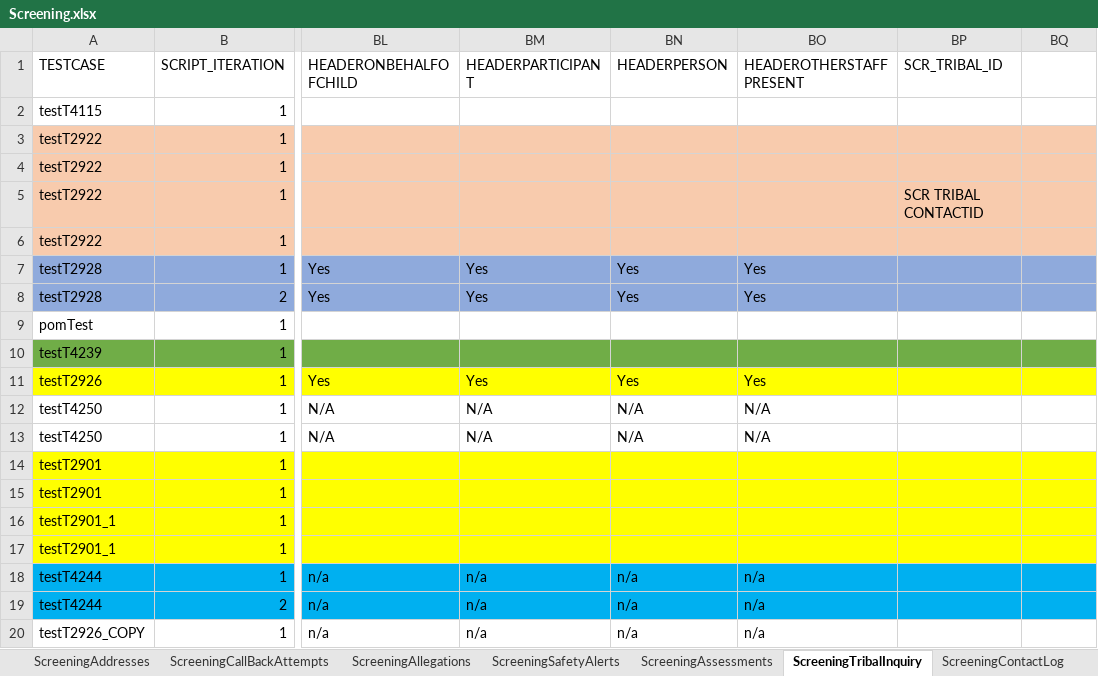
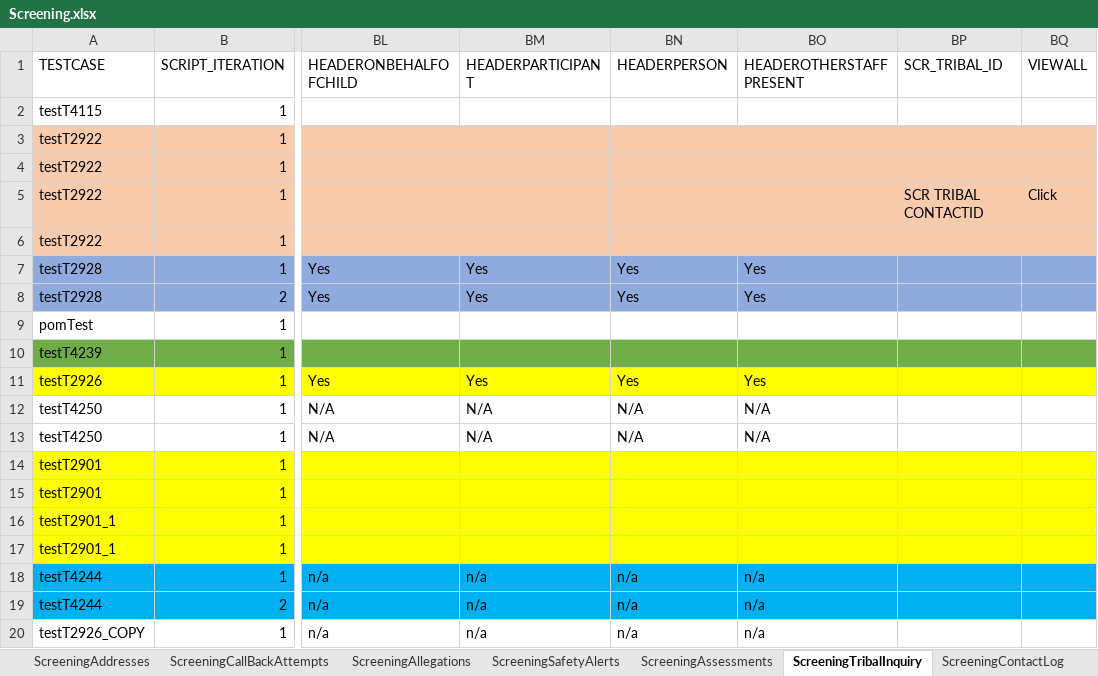
Before and after one commit to priya-singh4/POMExcelData, an Excel workbook: Screening.xlsx, sheet ScreeningTribalInquiry, drawn as a sheet; only a part is shown, gaps mark what is left out; values as stored, in another font and other column widths than the file's, no borders; the diff names each change by its address in the sheet, - before the commit and + after, or states it on an @@ line.

```diff
--- a/Screening.xlsx (sheet ScreeningTribalInquiry)
+++ b/Screening.xlsx (sheet ScreeningTribalInquiry)
-BQ1: (empty)
+BQ1: VIEWALL
-BQ5 (VIEWALL): (empty)
+BQ5 (VIEWALL): Click
```
Also changed, not shown: sheet ScreeningContactLog.
